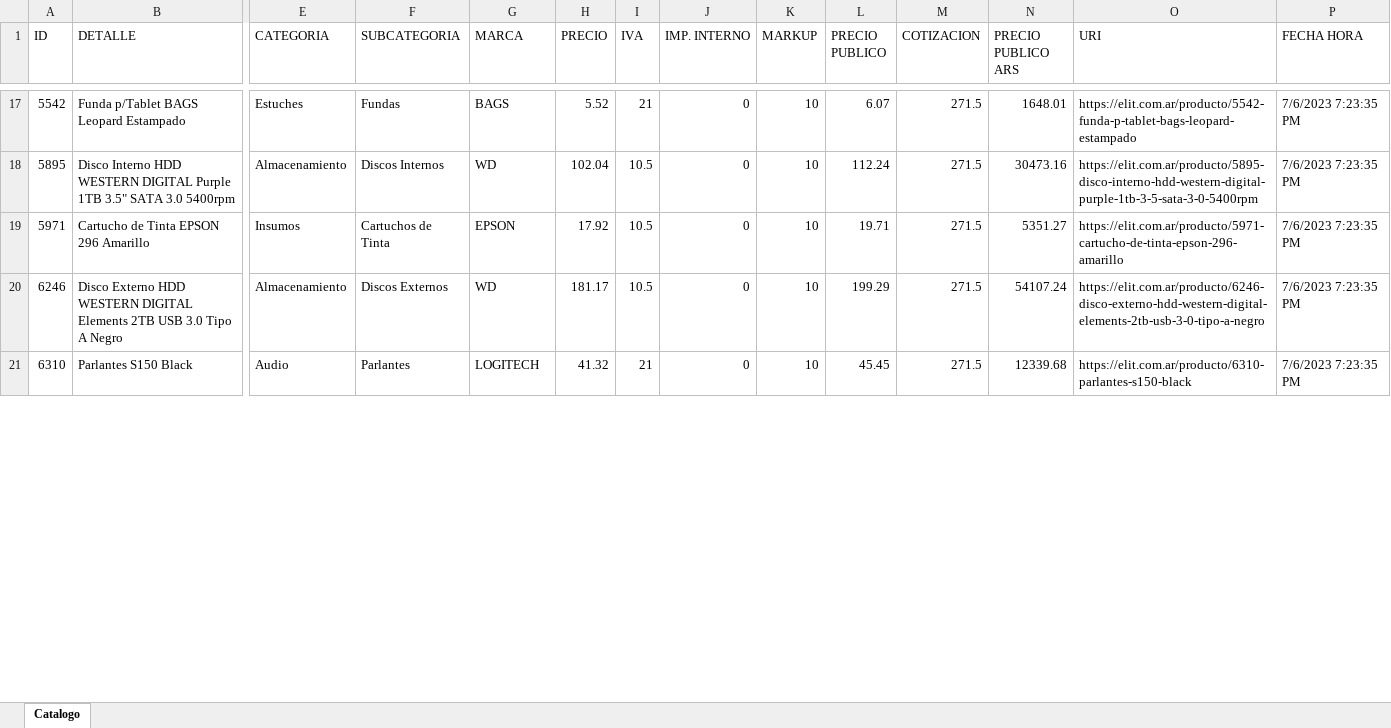
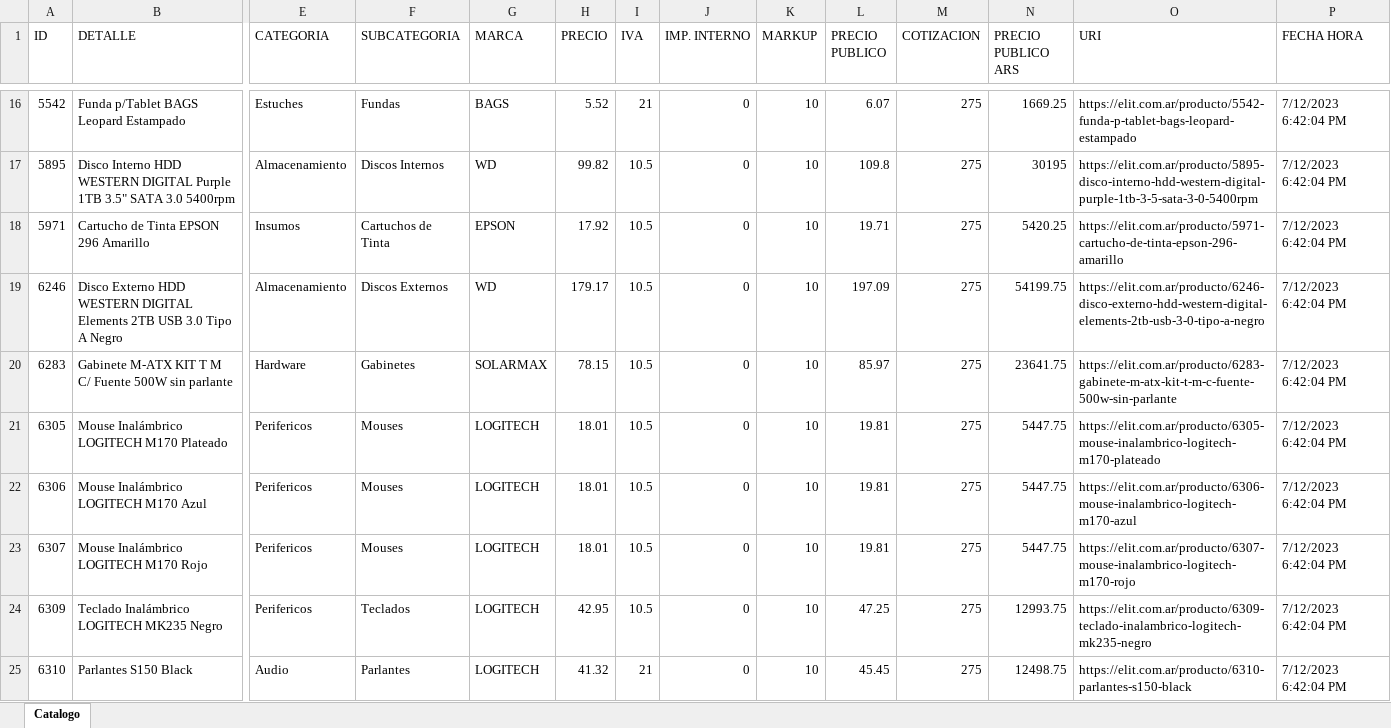
Before and after one commit to Mariano-RA/Repo-Python-DB-DottAPI, an Excel workbook: nuevosScripts/Elit/Listado/listadoElit.xlsx, sheet Catalogo, drawn as a sheet; only a part is shown, gaps mark what is left out; values as stored, in another font and other column widths than the file's, no borders; addresses are those after the commit; rows hold the shown columns only; the diff covers the shown part only; the diff names each change by its address in the sheet, - before the commit and + after, or states it on an @@ line.

```diff
--- a/nuevosScripts/Elit/Listado/listadoElit.xlsx (sheet Catalogo)
+++ b/nuevosScripts/Elit/Listado/listadoElit.xlsx (sheet Catalogo)
-M16:M19 (COTIZACION): 271.5
+M16:M19 (COTIZACION): 275
-N16 (PRECIO PUBLICO ARS): 1648.01
+N16 (PRECIO PUBLICO ARS): 1669.25
-P16:P19 (FECHA HORA): 7/6/2023 7:23:35 PM
+P16:P19 (FECHA HORA): 7/12/2023 6:42:04 PM
-H17 (PRECIO): 102.04
+H17 (PRECIO): 99.82
-L17 (PRECIO PUBLICO): 112.24
+L17 (PRECIO PUBLICO): 109.8
-N17 (PRECIO PUBLICO ARS): 30473.16
+N17 (PRECIO PUBLICO ARS): 30195
-N18 (PRECIO PUBLICO ARS): 5351.27
+N18 (PRECIO PUBLICO ARS): 5420.25
-H19 (PRECIO): 181.17
+H19 (PRECIO): 179.17
-L19 (PRECIO PUBLICO): 199.29
+L19 (PRECIO PUBLICO): 197.09
-N19 (PRECIO PUBLICO ARS): 54107.24
+N19 (PRECIO PUBLICO ARS): 54199.75
+row 20: 6283 | Gabinete M-ATX KIT T M C/ Fuente 500W sin parlante | Hardware | Gabinetes | SOLARMAX | 78.15 | 10.5 | 0 | 10 | 85.97 | 275 | 23641.75 | https://elit.com.ar/producto/6283-gabinete-m-atx-kit-t-m-c-fuente-500w-sin-parlante | 7/12/2023 6:42:04 PM
+row 21: 6305 | Mouse Inalámbrico LOGITECH M170 Plateado | Perifericos | Mouses | LOGITECH | 18.01 | 10.5 | 0 | 10 | 19.81 | 275 | 5447.75 | https://elit.com.ar/producto/6305-mouse-inalambrico-logitech-m170-plateado | 7/12/2023 6:42:04 PM
+row 22: 6306 | Mouse Inalámbrico LOGITECH M170 Azul | Perifericos | Mouses | LOGITECH | 18.01 | 10.5 | 0 | 10 | 19.81 | 275 | 5447.75 | https://elit.com.ar/producto/6306-mouse-inalambrico-logitech-m170-azul | 7/12/2023 6:42:04 PM
+row 23: 6307 | Mouse Inalámbrico LOGITECH M170 Rojo | Perifericos | Mouses | LOGITECH | 18.01 | 10.5 | 0 | 10 | 19.81 | 275 | 5447.75 | https://elit.com.ar/producto/6307-mouse-inalambrico-logitech-m170-rojo | 7/12/2023 6:42:04 PM
+row 24: 6309 | Teclado Inalámbrico LOGITECH MK235 Negro | Perifericos | Teclados | LOGITECH | 42.95 | 10.5 | 0 | 10 | 47.25 | 275 | 12993.75 | https://elit.com.ar/producto/6309-teclado-inalambrico-logitech-mk235-negro | 7/12/2023 6:42:04 PM
-M25 (COTIZACION): 271.5
+M25 (COTIZACION): 275
-N25 (PRECIO PUBLICO ARS): 12339.68
+N25 (PRECIO PUBLICO ARS): 12498.75
-P25 (FECHA HORA): 7/6/2023 7:23:35 PM
+P25 (FECHA HORA): 7/12/2023 6:42:04 PM
```
Also changed, not shown: 16 added rows, 17 removed rows and 873 edited cells elsewhere in this sheet, nuevosScripts/Eik/Listado/listadoEik.xlsx, nuevosScripts/Invid/Listado/listadoInvid.xlsx, 49 other files.
